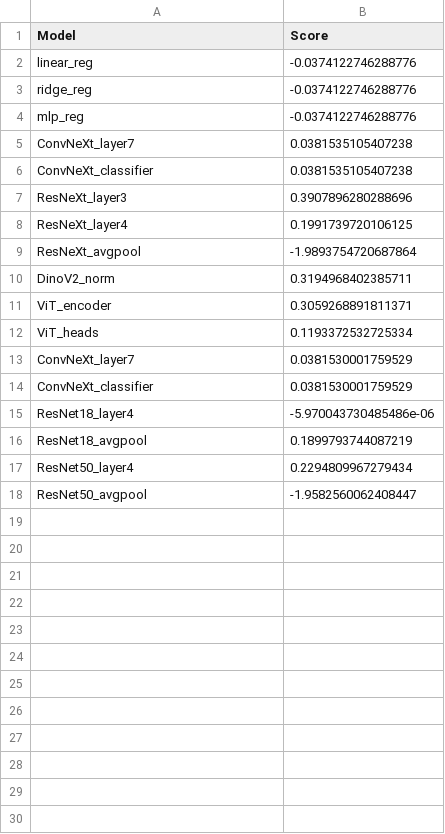
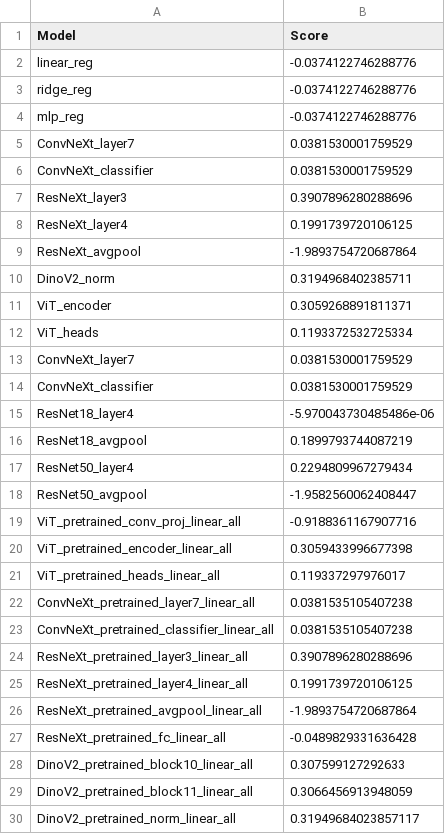
Before and after one commit to louise-montlahuc/nx414_team1, a CSV file: src/saved/r2_scores.csv, drawn as a sheet.

Commit message:
general get_layers fct in IModel class

```diff
--- a/src/saved/r2_scores.csv
+++ b/src/saved/r2_scores.csv
@@ -4,4 +4,4 @@ ridge_reg,-0.0374122746288776
 mlp_reg,-0.0374122746288776
-ConvNeXt_layer7,0.0381535105407238
-ConvNeXt_classifier,0.0381535105407238
+ConvNeXt_layer7,0.0381530001759529
+ConvNeXt_classifier,0.0381530001759529
 ResNeXt_layer3,0.3907896280288696
@@ -18 +18,13 @@ ResNet50_layer4,0.2294809967279434
 ResNet50_avgpool,-1.9582560062408447
+ViT_pretrained_conv_proj_linear_all,-0.9188361167907716
+ViT_pretrained_encoder_linear_all,0.3059433996677398
+ViT_pretrained_heads_linear_all,0.119337297976017
+ConvNeXt_pretrained_layer7_linear_all,0.0381535105407238
+ConvNeXt_pretrained_classifier_linear_all,0.0381535105407238
+ResNeXt_pretrained_layer3_linear_all,0.3907896280288696
+ResNeXt_pretrained_layer4_linear_all,0.1991739720106125
+ResNeXt_pretrained_avgpool_linear_all,-1.9893754720687864
+ResNeXt_pretrained_fc_linear_all,-0.0489829331636428
+DinoV2_pretrained_block10_linear_all,0.307599127292633
+DinoV2_pretrained_block11_linear_all,0.3066456913948059
+DinoV2_pretrained_norm_linear_all,0.31949684023857117
```
Also changed, not shown: 19 other files.
